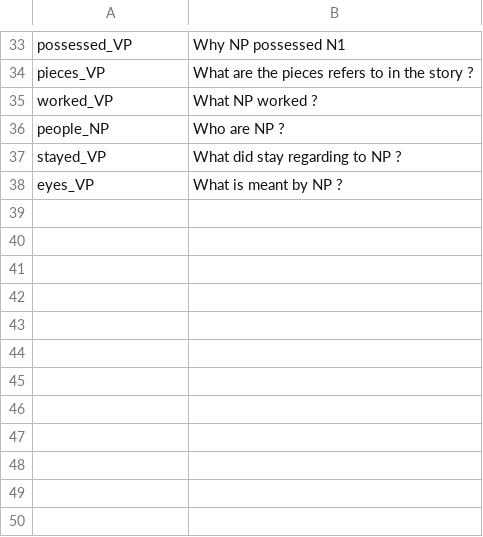
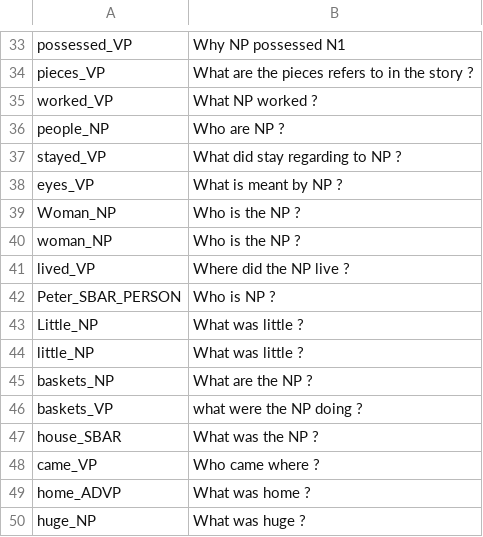
Before and after one commit to BasuruK/NLP-Question-Generator, a CSV file: Train_and_test_data/LSTM_train_set.csv, drawn as a sheet; only a part is shown, gaps mark what is left out; the diff names each change by its address in the sheet, - before the commit and + after, or states it on an @@ line.

Commit message:
Added additional Text Passages and Training Data

```diff
--- a/Train_and_test_data/LSTM_train_set.csv
+++ b/Train_and_test_data/LSTM_train_set.csv
+row 39: Woman_NP | Who is the NP ?
+row 40: woman_NP | Who is the NP ?
+row 41: lived_VP | Where did the NP live ?
+row 42: Peter_SBAR_PERSON | Who is NP ?
+row 43: Little_NP | What was little ?
+row 44: little_NP | What was little ?
+row 45: baskets_NP | What are the NP ?
+row 46: baskets_VP | what were the NP doing ?
+row 47: house_SBAR | What was the NP ?
+row 48: came_VP | Who came where ?
+row 49: home_ADVP | What was home ?
+row 50: huge_NP | What was huge ?
```
Also changed, not shown: 2 other files.
